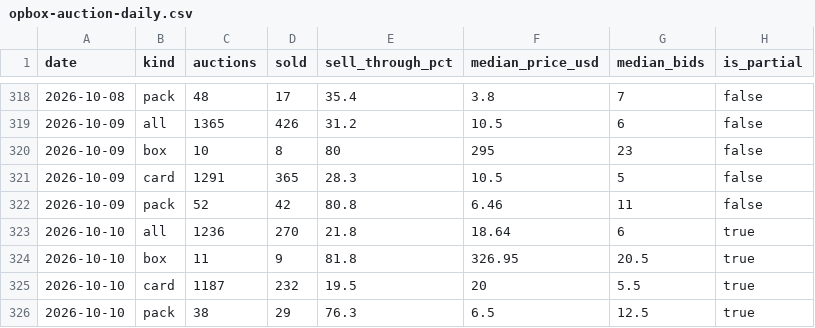
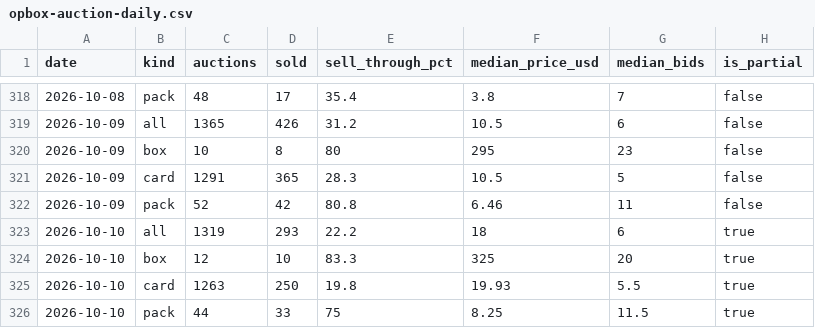
Before and after one commit to gsa-svg/k-tcg-quant, a CSV file: opbox-auction-daily.csv, drawn as a sheet; only a part is shown, gaps mark what is left out.

```diff
--- a/opbox-auction-daily.csv
+++ b/opbox-auction-daily.csv
@@ -322,5 +322,5 @@ date,kind,auctions,sold,sell_through_pct,median_price_usd,median_bids,is_partial
 2026-10-09,pack,52,42,80.8,6.46,11,false
-2026-10-10,all,1236,270,21.8,18.64,6,true
-2026-10-10,box,11,9,81.8,326.95,20.5,true
-2026-10-10,card,1187,232,19.5,20,5.5,true
-2026-10-10,pack,38,29,76.3,6.5,12.5,true
+2026-10-10,all,1319,293,22.2,18,6,true
+2026-10-10,box,12,10,83.3,325,20,true
+2026-10-10,card,1263,250,19.8,19.93,5.5,true
+2026-10-10,pack,44,33,75,8.25,11.5,true
```
Also changed, not shown: 38 other files.
